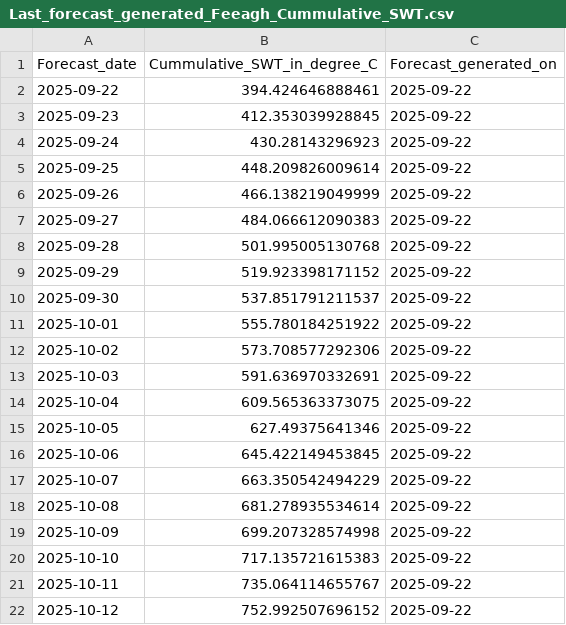
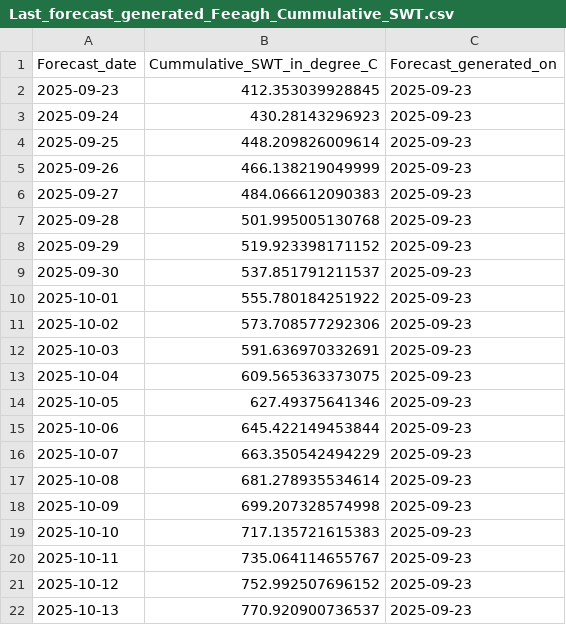
Before and after one commit to RicardoDkIT/Cumm_SWT_forecasts_Lough_Feeagh, a CSV file: Last_forecast_generated_Feeagh_Cummulative_SWT.csv, drawn as a sheet.

```diff
--- a/Last_forecast_generated_Feeagh_Cummulative_SWT.csv
+++ b/Last_forecast_generated_Feeagh_Cummulative_SWT.csv
@@ -1,22 +1,22 @@
 "Forecast_date","Cummulative_SWT_in_degree_C","Forecast_generated_on"
-2025-09-22,394.424646888461,2025-09-22
-2025-09-23,412.353039928845,2025-09-22
-2025-09-24,430.28143296923,2025-09-22
-2025-09-25,448.209826009614,2025-09-22
-2025-09-26,466.138219049999,2025-09-22
-2025-09-27,484.066612090383,2025-09-22
-2025-09-28,501.995005130768,2025-09-22
-2025-09-29,519.923398171152,2025-09-22
-2025-09-30,537.851791211537,2025-09-22
-2025-10-01,555.780184251922,2025-09-22
-2025-10-02,573.708577292306,2025-09-22
-2025-10-03,591.636970332691,2025-09-22
-2025-10-04,609.565363373075,2025-09-22
-2025-10-05,627.49375641346,2025-09-22
-2025-10-06,645.422149453845,2025-09-22
-2025-10-07,663.350542494229,2025-09-22
-2025-10-08,681.278935534614,2025-09-22
-2025-10-09,699.207328574998,2025-09-22
-2025-10-10,717.135721615383,2025-09-22
-2025-10-11,735.064114655767,2025-09-22
-2025-10-12,752.992507696152,2025-09-22
+2025-09-23,412.353039928845,2025-09-23
+2025-09-24,430.28143296923,2025-09-23
+2025-09-25,448.209826009614,2025-09-23
+2025-09-26,466.138219049999,2025-09-23
+2025-09-27,484.066612090383,2025-09-23
+2025-09-28,501.995005130768,2025-09-23
+2025-09-29,519.923398171152,2025-09-23
+2025-09-30,537.851791211537,2025-09-23
+2025-10-01,555.780184251922,2025-09-23
+2025-10-02,573.708577292306,2025-09-23
+2025-10-03,591.636970332691,2025-09-23
+2025-10-04,609.565363373075,2025-09-23
+2025-10-05,627.49375641346,2025-09-23
+2025-10-06,645.422149453844,2025-09-23
+2025-10-07,663.350542494229,2025-09-23
+2025-10-08,681.278935534614,2025-09-23
+2025-10-09,699.207328574998,2025-09-23
+2025-10-10,717.135721615383,2025-09-23
+2025-10-11,735.064114655767,2025-09-23
+2025-10-12,752.992507696152,2025-09-23
+2025-10-13,770.920900736537,2025-09-23
```
Also changed, not shown: Past_sonde_observations_since_2023.csv.
